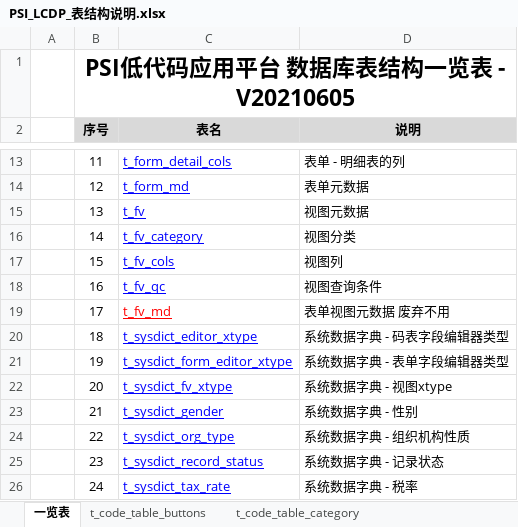
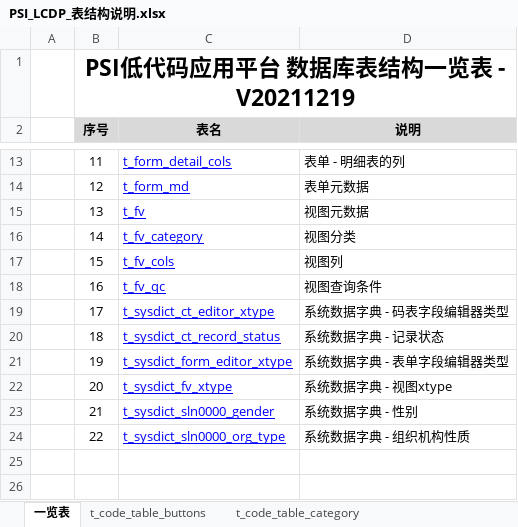
Before and after one commit to wuzhiping/PSI, an Excel workbook: doc/02 表结构/PSI_LCDP_表结构说明.xlsx, sheet 一览表, drawn as a sheet; only a part is shown, gaps mark what is left out; values as stored, in another font and other column widths than the file's, no borders; the diff names each change by its address in the sheet, - before the commit and + after, or states it on an @@ line.

Commit message:
更新数据库文档 - 系统数据字典表结构按SLN规则调整

```diff
--- a/doc/02 表结构/PSI_LCDP_表结构说明.xlsx (sheet 一览表)
+++ b/doc/02 表结构/PSI_LCDP_表结构说明.xlsx (sheet 一览表)
-B1 (序号): PSI低代码应用平台 数据库表结构一览表 - V20210605
+B1 (序号): PSI低代码应用平台 数据库表结构一览表 - V20211219
-C19 (表名): t_fv_md
+C19 (表名): t_sysdict_ct_editor_xtype
-C19 text colour: #FF0000
+C19 text colour: #0000FF
-D19 (说明): 表单视图元数据 废弃不用
+D19 (说明): 系统数据字典 - 码表字段编辑器类型
-C20 (表名): t_sysdict_editor_xtype
+C20 (表名): t_sysdict_ct_record_status
-D20 (说明): 系统数据字典 - 码表字段编辑器类型
+D20 (说明): 系统数据字典 - 记录状态
-C23 (表名): t_sysdict_gender
+C23 (表名): t_sysdict_sln0000_gender
-C24 (表名): t_sysdict_org_type
+C24 (表名): t_sysdict_sln0000_org_type
-row 25:  | 23 | t_sysdict_record_status | 系统数据字典 - 记录状态
-row 26:  | 24 | t_sysdict_tax_rate | 系统数据字典 - 税率
```
Also changed, not shown: sheet t_sysdict_editor_xtype, sheet t_sysdict_sln0000_org_type, sheet t_sysdict_sln0000_gender, sheet t_sysdict_record_status, other sheet tabs.
